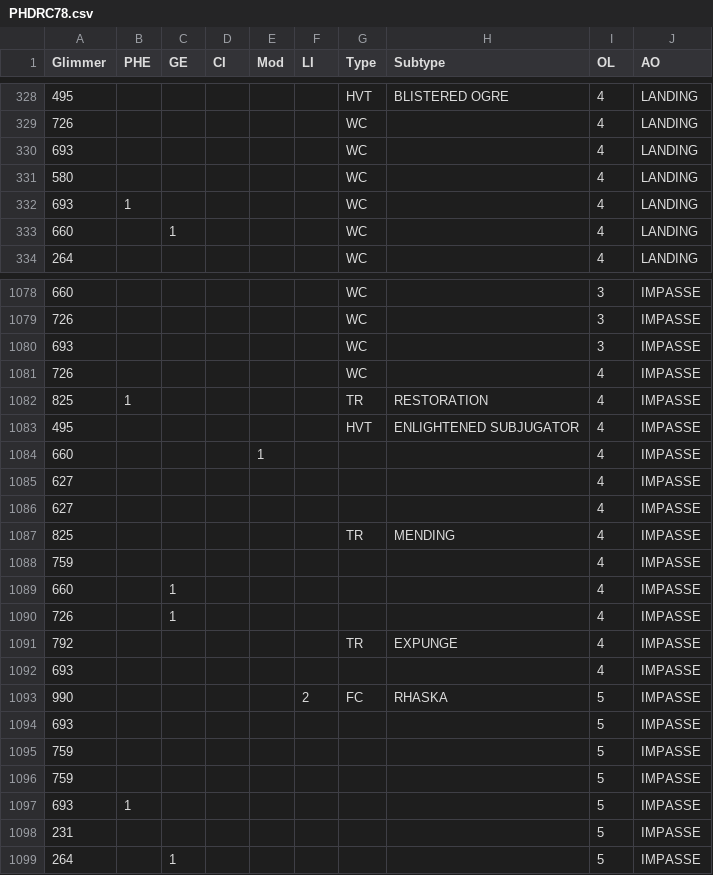
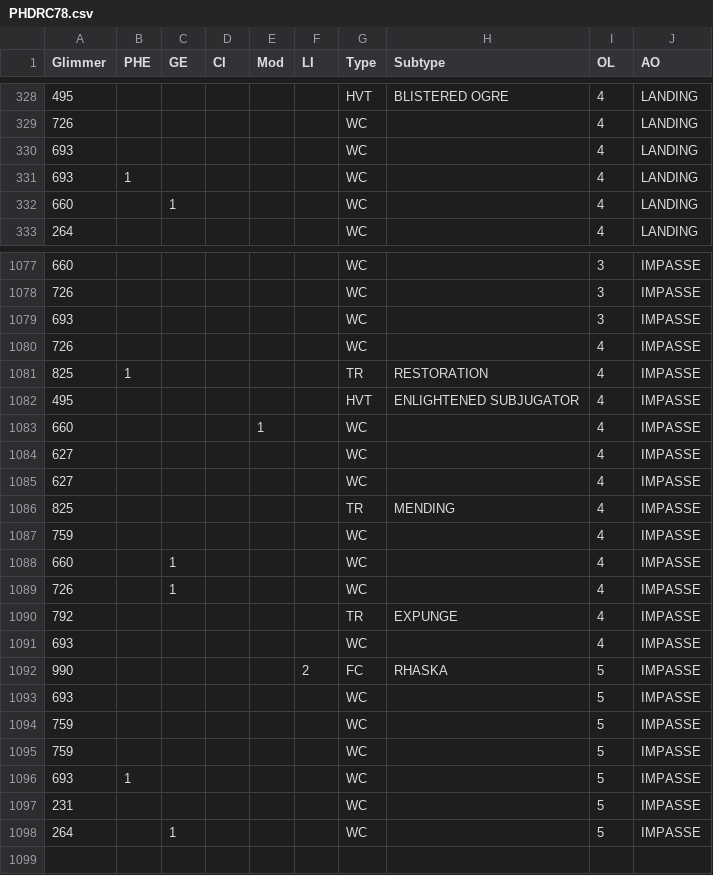
Before and after one commit to foooooooooooooooooooooooooootw/Pale-Heart-Drop-Rates-Dataset, a CSV file: PHDRC78.csv, drawn as a sheet; only a part is shown, gaps mark what is left out.

Commit message:
Update PHDRC78.csv

```diff
--- a/PHDRC78.csv
+++ b/PHDRC78.csv
@@ -330,3 +330,2 @@ Glimmer,PHE,GE,CI,Mod,LI,Type,Subtype,OL,AO
 693,,,,,,WC,,4,LANDING
-580,,,,,,WC,,4,LANDING
 693,1,,,,,WC,,4,LANDING
@@ -1083,17 +1082,17 @@ Glimmer,PHE,GE,CI,Mod,LI,Type,Subtype,OL,AO
 495,,,,,,HVT,ENLIGHTENED SUBJUGATOR,4,IMPASSE
-660,,,,1,,,,4,IMPASSE
-627,,,,,,,,4,IMPASSE
-627,,,,,,,,4,IMPASSE
+660,,,,1,,WC,,4,IMPASSE
+627,,,,,,WC,,4,IMPASSE
+627,,,,,,WC,,4,IMPASSE
 825,,,,,,TR,MENDING,4,IMPASSE
-759,,,,,,,,4,IMPASSE
-660,,1,,,,,,4,IMPASSE
-726,,1,,,,,,4,IMPASSE
+759,,,,,,WC,,4,IMPASSE
+660,,1,,,,WC,,4,IMPASSE
+726,,1,,,,WC,,4,IMPASSE
 792,,,,,,TR,EXPUNGE,4,IMPASSE
-693,,,,,,,,4,IMPASSE
+693,,,,,,WC,,4,IMPASSE
 990,,,,,2,FC,RHASKA,5,IMPASSE
-693,,,,,,,,5,IMPASSE
-759,,,,,,,,5,IMPASSE
-759,,,,,,,,5,IMPASSE
-693,1,,,,,,,5,IMPASSE
-231,,,,,,,,5,IMPASSE
-264,,1,,,,,,5,IMPASSE
+693,,,,,,WC,,5,IMPASSE
+759,,,,,,WC,,5,IMPASSE
+759,,,,,,WC,,5,IMPASSE
+693,1,,,,,WC,,5,IMPASSE
+231,,,,,,WC,,5,IMPASSE
+264,,1,,,,WC,,5,IMPASSE
```
